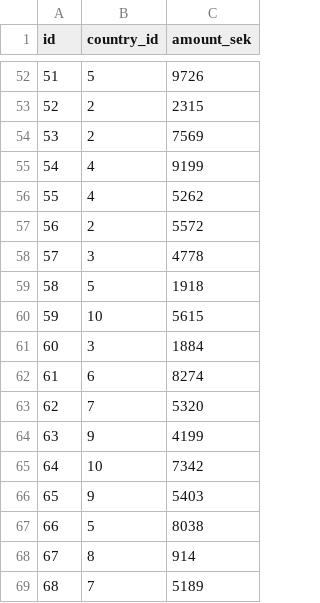
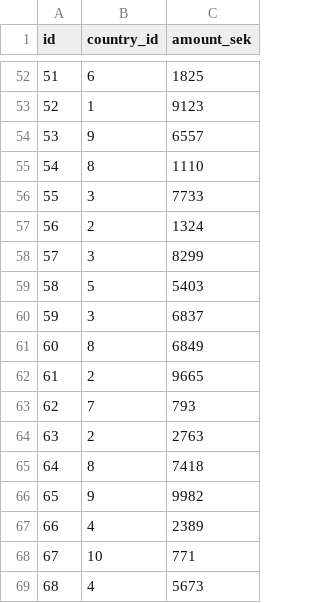
Before and after one commit to madsen-dev/de-ht, a CSV file: analytics/invoices.csv, drawn as a sheet; only a part is shown, gaps mark what is left out; the diff covers the shown part only.

```diff
--- a/analytics/invoices.csv
+++ b/analytics/invoices.csv
@@ -52,18 +52,18 @@ id,country_id,amount_sek
-51,5,9726
-52,2,2315
-53,2,7569
-54,4,9199
-55,4,5262
-56,2,5572
-57,3,4778
-58,5,1918
-59,10,5615
-60,3,1884
-61,6,8274
-62,7,5320
-63,9,4199
-64,10,7342
-65,9,5403
-66,5,8038
-67,8,914
-68,7,5189
+51,6,1825
+52,1,9123
+53,9,6557
+54,8,1110
+55,3,7733
+56,2,1324
+57,3,8299
+58,5,5403
+59,3,6837
+60,8,6849
+61,2,9665
+62,7,793
+63,2,2763
+64,8,7418
+65,9,9982
+66,4,2389
+67,10,771
+68,4,5673
```
Also changed, not shown: 153 edited cells elsewhere in this file, 1 other file.
